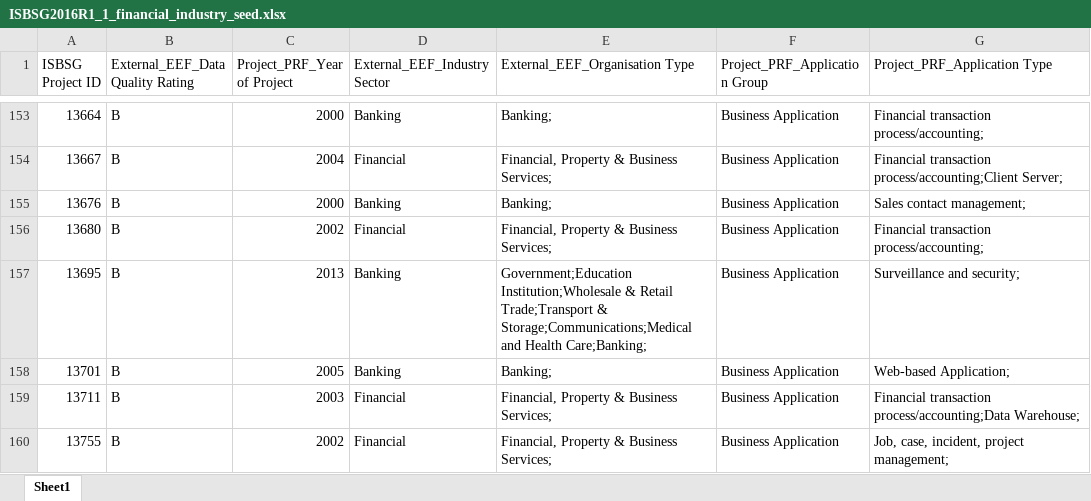
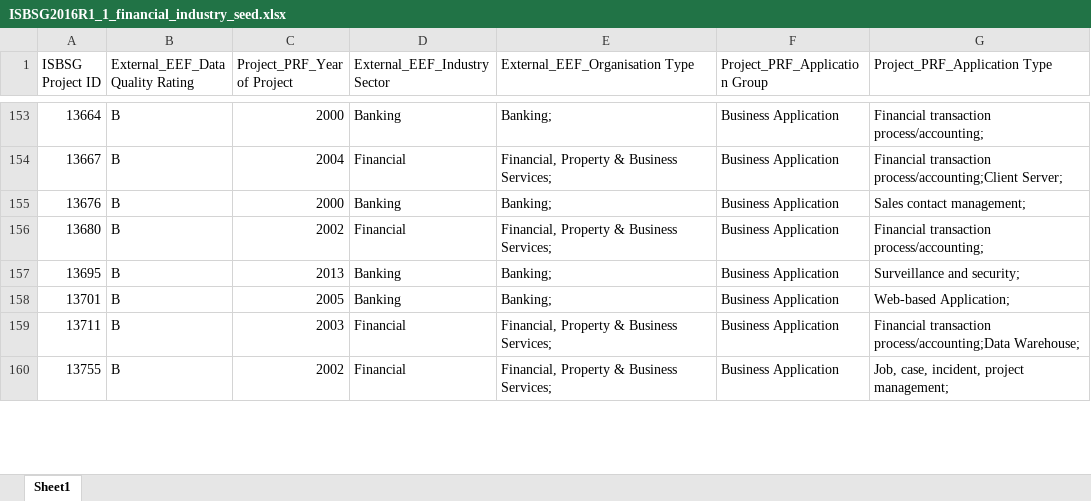
Before and after one commit to jdchen5/early_agile_estimator, an Excel workbook: config/ISBSG2016R1_1_financial_industry_seed.xlsx, sheet Sheet1, drawn as a sheet; only a part is shown, gaps mark what is left out; values as stored, in another font and other column widths than the file's, no borders; the diff covers the shown part only; the diff names each change by its address in the sheet, - before the commit and + after, or states it on an @@ line.

Commit message:
'external_eef_organisation_type' data issues for finance industry

```diff
--- a/config/ISBSG2016R1_1_financial_industry_seed.xlsx (sheet Sheet1)
+++ b/config/ISBSG2016R1_1_financial_industry_seed.xlsx (sheet Sheet1)
-E157 (External_EEF_Organisation Type): Government;Education Institution;Wholesale & Retail Trade;Transport & Storage;Communications;Medical and Health Care;Banking;
+E157 (External_EEF_Organisation Type): Banking;
```
Also changed, not shown: 36 edited cells elsewhere in this sheet, 2 other files.
